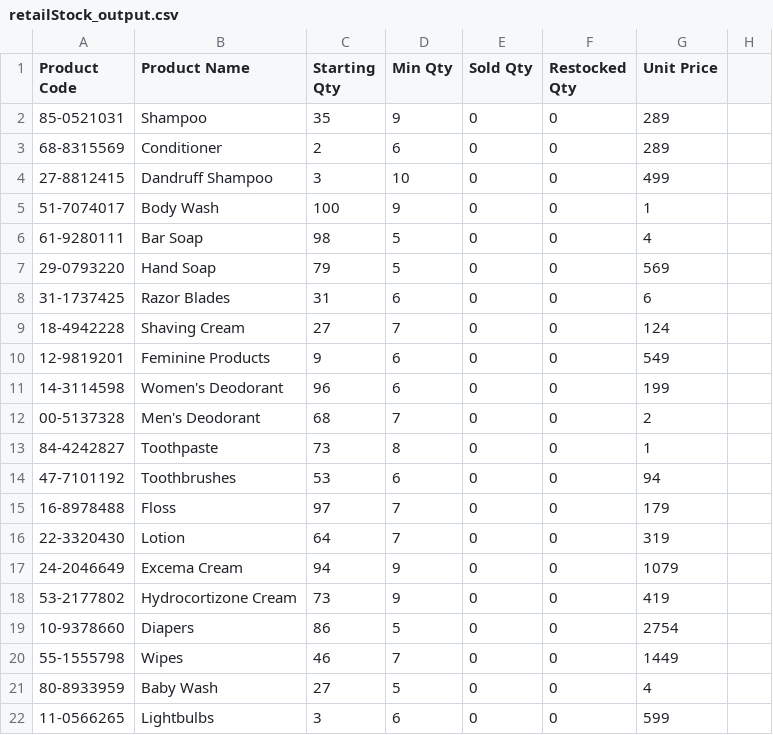
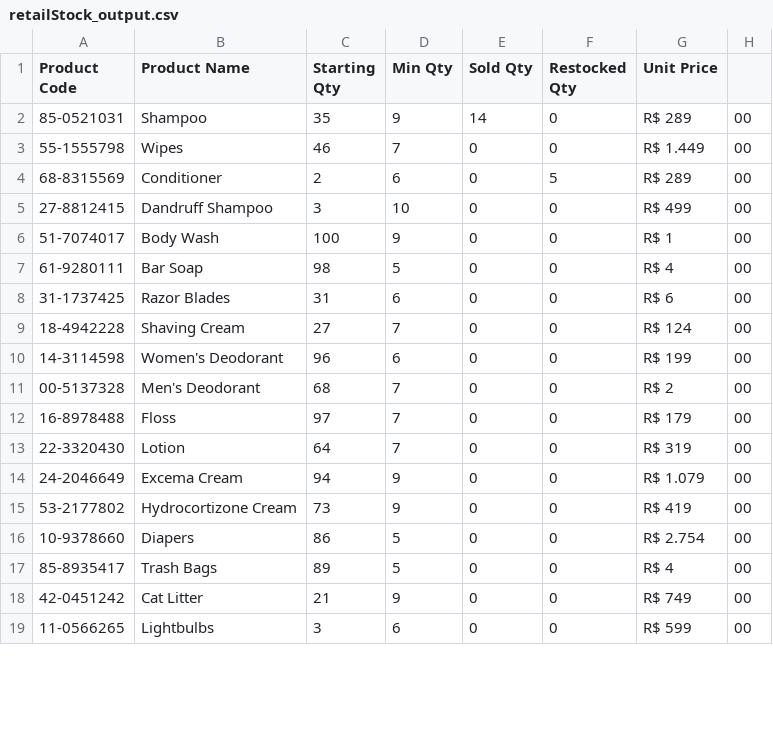
Before and after one commit to leandrofahur/CSIS-1175-001, a CSV file: assignments/02/LeandroM_Assign2/bin/Debug/retailStock_output.csv, drawn as a sheet; only a part is shown; the diff covers the shown part only.

Commit message:
assignment2 - completed

```diff
--- a/assignments/02/LeandroM_Assign2/bin/Debug/retailStock_output.csv
+++ b/assignments/02/LeandroM_Assign2/bin/Debug/retailStock_output.csv
@@ -1,22 +1,19 @@
 Product Code,Product Name,Starting Qty,Min Qty,Sold Qty,Restocked Qty,Unit Price
-85-0521031,Shampoo,35,9,0,0,289
-68-8315569,Conditioner,2,6,0,0,289
-27-8812415,Dandruff Shampoo,3,10,0,0,499
-51-7074017,Body Wash,100,9,0,0,1
-61-9280111,Bar Soap,98,5,0,0,4
-29-0793220,Hand Soap,79,5,0,0,569
-31-1737425,Razor Blades,31,6,0,0,6
-18-4942228,Shaving Cream,27,7,0,0,124
-12-9819201,Feminine Products,9,6,0,0,549
-14-3114598,Women's Deodorant,96,6,0,0,199
-00-5137328,Men's Deodorant,68,7,0,0,2
-84-4242827,Toothpaste,73,8,0,0,1
-47-7101192,Toothbrushes,53,6,0,0,94
-16-8978488,Floss,97,7,0,0,179
-22-3320430,Lotion,64,7,0,0,319
-24-2046649,Excema Cream,94,9,0,0,1079
-53-2177802,Hydrocortizone Cream,73,9,0,0,419
-10-9378660,Diapers,86,5,0,0,2754
-55-1555798,Wipes,46,7,0,0,1449
-80-8933959,Baby Wash,27,5,0,0,4
-11-0566265,Lightbulbs,3,6,0,0,599
+85-0521031,Shampoo,35,9,14,0,R$ 289,00
+55-1555798,Wipes,46,7,0,0,R$ 1.449,00
+68-8315569,Conditioner,2,6,0,5,R$ 289,00
+27-8812415,Dandruff Shampoo,3,10,0,0,R$ 499,00
+51-7074017,Body Wash,100,9,0,0,R$ 1,00
+61-9280111,Bar Soap,98,5,0,0,R$ 4,00
+31-1737425,Razor Blades,31,6,0,0,R$ 6,00
+18-4942228,Shaving Cream,27,7,0,0,R$ 124,00
+14-3114598,Women's Deodorant,96,6,0,0,R$ 199,00
+00-5137328,Men's Deodorant,68,7,0,0,R$ 2,00
+16-8978488,Floss,97,7,0,0,R$ 179,00
+22-3320430,Lotion,64,7,0,0,R$ 319,00
+24-2046649,Excema Cream,94,9,0,0,R$ 1.079,00
+53-2177802,Hydrocortizone Cream,73,9,0,0,R$ 419,00
+10-9378660,Diapers,86,5,0,0,R$ 2.754,00
+85-8935417,Trash Bags,89,5,0,0,R$ 4,00
+42-0451242,Cat Litter,21,9,0,0,R$ 749,00
+11-0566265,Lightbulbs,3,6,0,0,R$ 599,00
```
Also changed, not shown: 1 added row, 2 removed rows and 24 edited cells elsewhere in this file, 8 other files.
